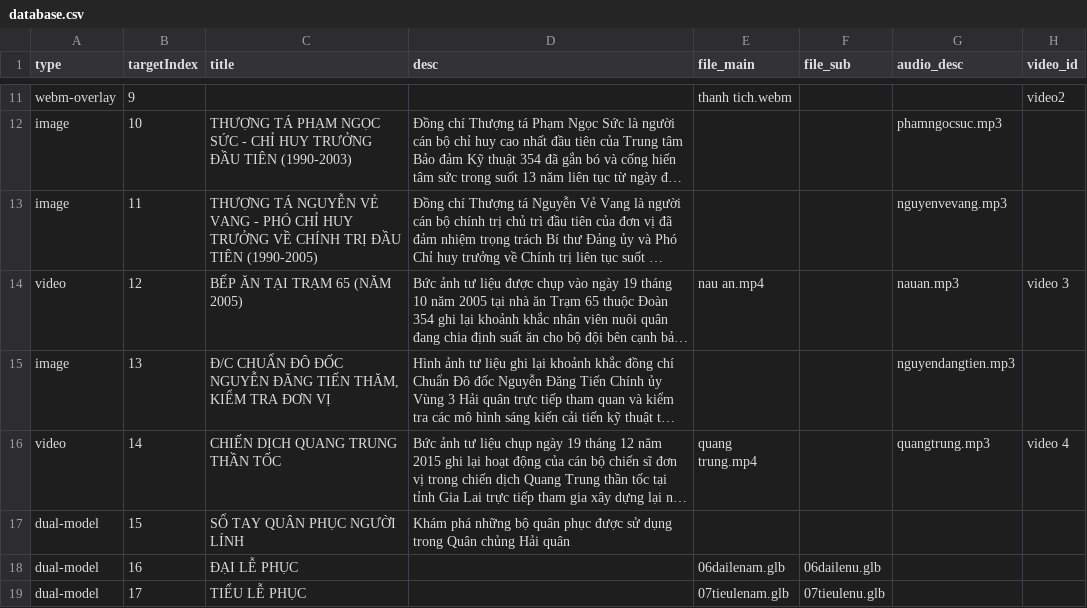
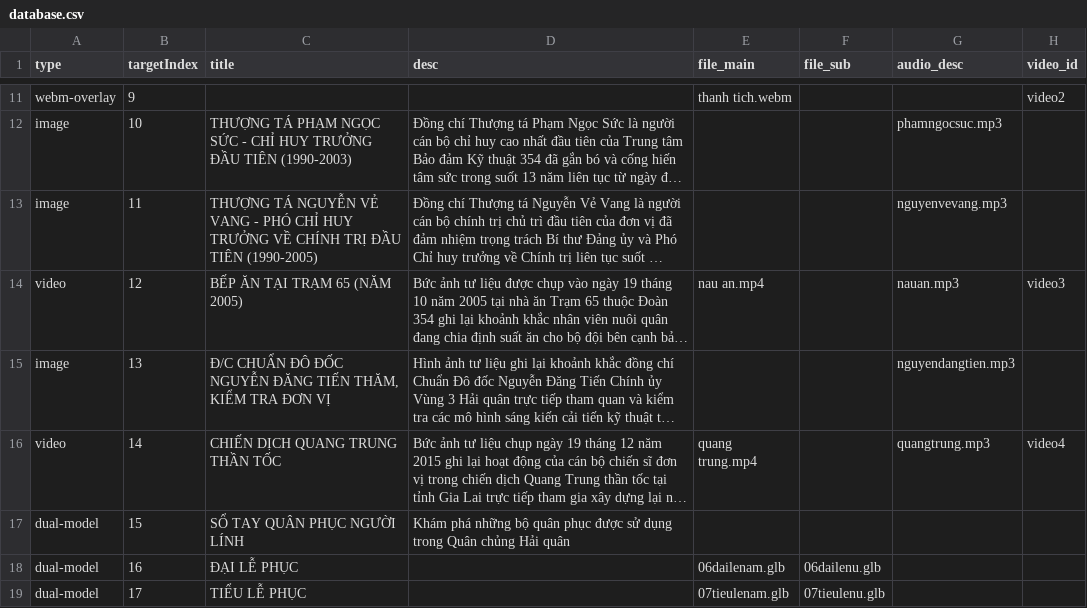
Before and after one commit to peter520585-blip/PhongTruyenThong, a CSV file: js/database.csv, drawn as a sheet; only a part is shown, gaps mark what is left out; long unchanged cells end in …; the diff names each change by its address in the sheet, - before the commit and + after, or states it on an @@ line.

Commit message:
a22

```diff
--- a/js/database.csv
+++ b/js/database.csv
-H14 (video_id): video 3
+H14 (video_id): video3
-H16 (video_id): video 4
+H16 (video_id): video4
```
